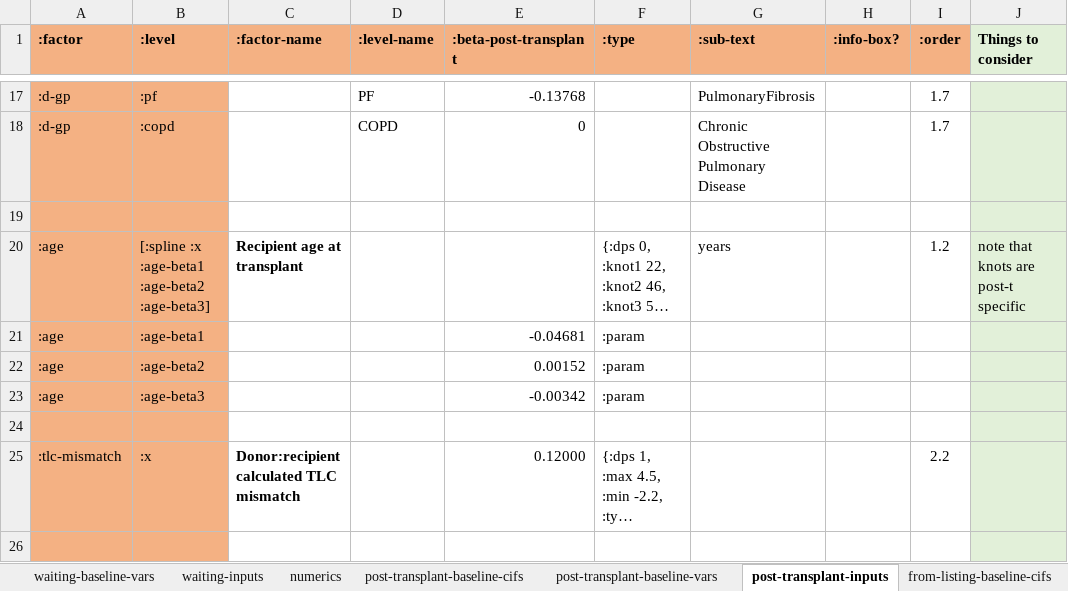
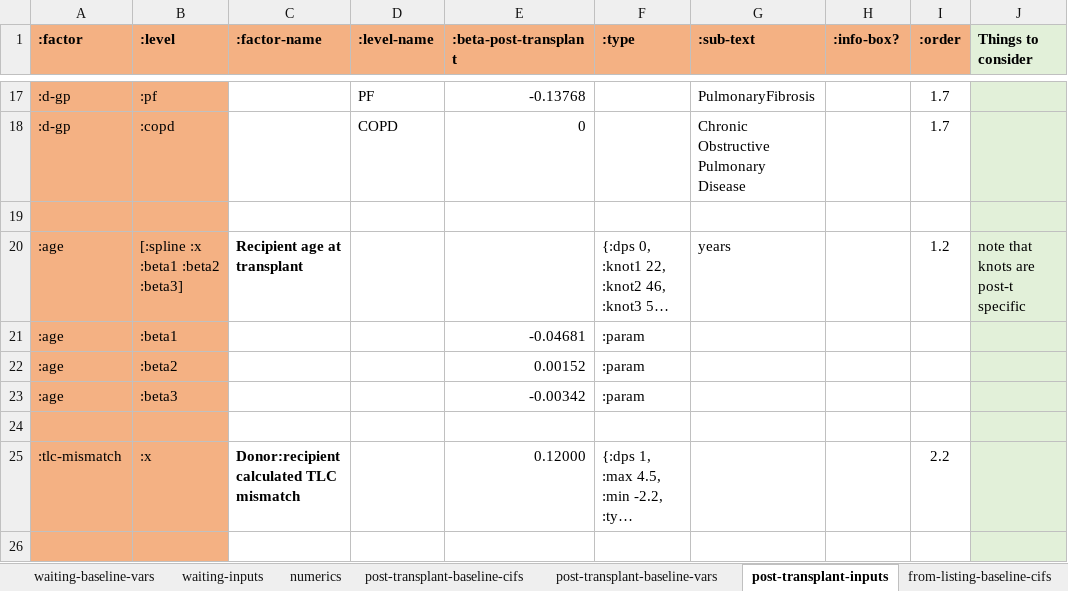
Before and after one commit to WintonCentre/kcp, an Excel workbook: data/lung-models-master.xlsx, sheet post-transplant-inputs, drawn as a sheet; only a part is shown, gaps mark what is left out; long unchanged cells end in …; values as stored, in another font and other column widths than the file's, no borders; the diff names each change by its address in the sheet, - before the commit and + after, or states it on an @@ line.

Commit message:
selected-beta-xs working

```diff
--- a/data/lung-models-master.xlsx (sheet post-transplant-inputs)
+++ b/data/lung-models-master.xlsx (sheet post-transplant-inputs)
-B20 (:level): [:spline :x :age-beta1 :age-beta2 :age-beta3]
+B20 (:level): [:spline :x :beta1 :beta2 :beta3]
-B21 (:level): :age-beta1
+B21 (:level): :beta1
-B22 (:level): :age-beta2
+B22 (:level): :beta2
-B23 (:level): :age-beta3
+B23 (:level): :beta3
```
Also changed, not shown: sheet waiting-inputs, 1 other file.
